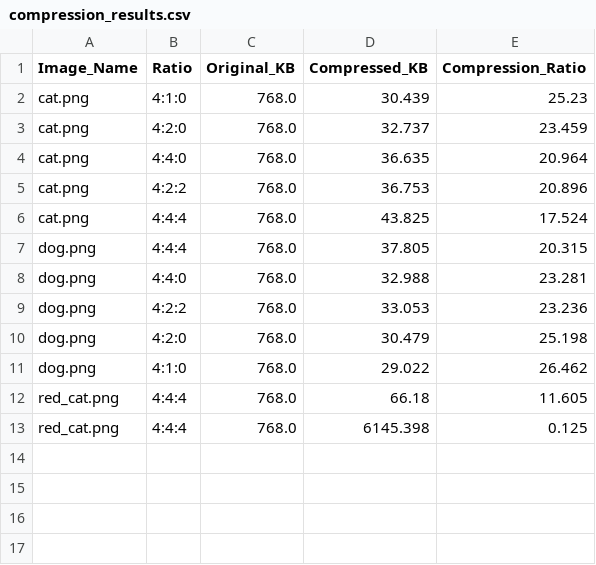
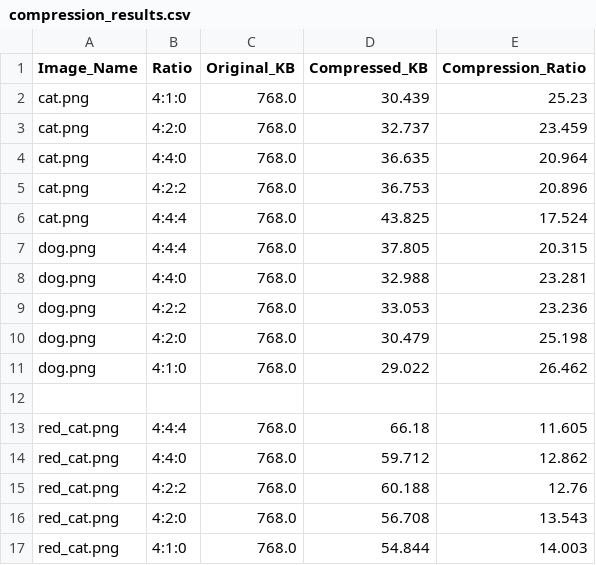
Before and after one commit to MJedruszek/Modelowanie_Statystyczne, a CSV file: compression_results.csv, drawn as a sheet.

```diff
--- a/compression_results.csv
+++ b/compression_results.csv
@@ -11,3 +11,7 @@ dog.png,4:2:0,768.0,30.479,25.198
 dog.png,4:1:0,768.0,29.022,26.462
+
 red_cat.png,4:4:4,768.0,66.18,11.605
-red_cat.png,4:4:4,768.0,6145.398,0.125
+red_cat.png,4:4:0,768.0,59.712,12.862
+red_cat.png,4:2:2,768.0,60.188,12.76
+red_cat.png,4:2:0,768.0,56.708,13.543
+red_cat.png,4:1:0,768.0,54.844,14.003
```
Also changed, not shown: 8 other files.
